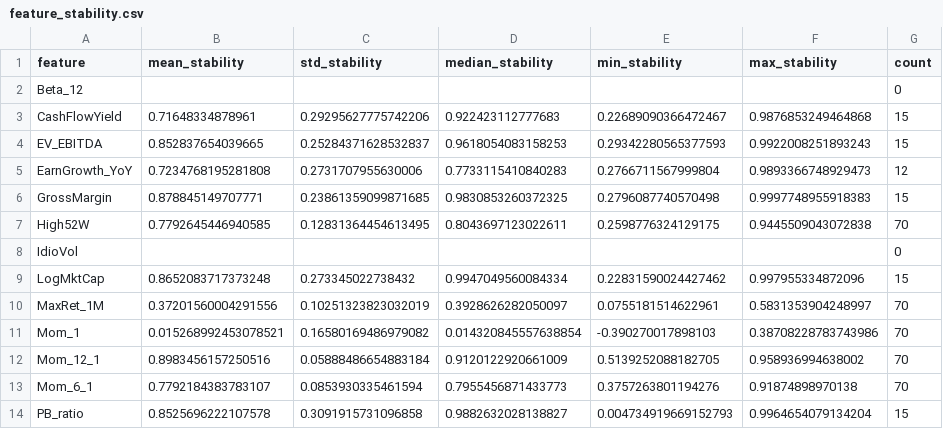
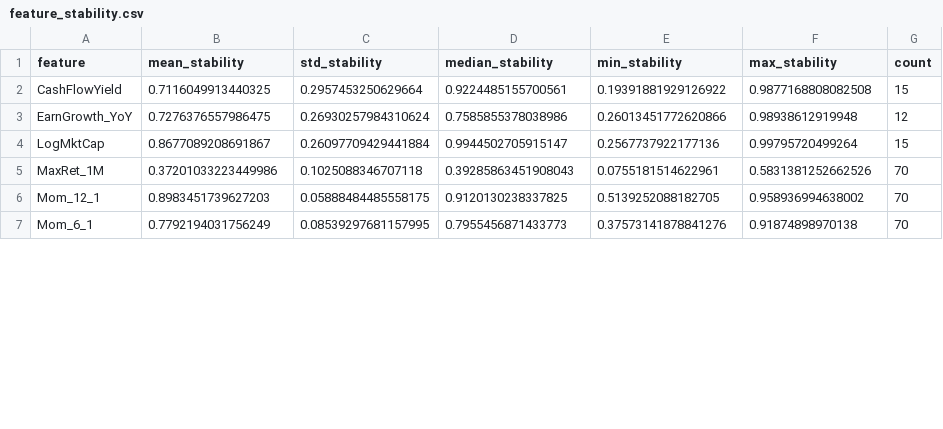
Before and after one commit to kohlimihir/Quantitative-Equity-Factor-Model, a CSV file: reports/feature_stability.csv, drawn as a sheet; only a part is shown; the diff covers the shown part only.

```diff
--- a/reports/feature_stability.csv
+++ b/reports/feature_stability.csv
@@ -1,14 +1,7 @@
 feature,mean_stability,std_stability,median_stability,min_stability,max_stability,count
-Beta_12,,,,,,0
-CashFlowYield,0.71648334878961,0.29295627775742206,0.922423112777683,0.22689090366472467,0.9876853249464868,15
-EV_EBITDA,0.852837654039665,0.25284371628532837,0.9618054083158253,0.29342280565377593,0.9922008251893243,15
-EarnGrowth_YoY,0.7234768195281808,0.2731707955630006,0.7733115410840283,0.2766711567999804,0.9893366748929473,12
-GrossMargin,0.878845149707771,0.23861359099871685,0.9830853260372325,0.2796087740570498,0.9997748955918383,15
-High52W,0.7792645446940585,0.12831364454613495,0.8043697123022611,0.2598776324129175,0.9445509043072838,70
-IdioVol,,,,,,0
-LogMktCap,0.8652083717373248,0.273345022738432,0.9947049560084334,0.22831590024427462,0.997955334872096,15
-MaxRet_1M,0.37201560004291556,0.10251323823032019,0.3928626282050097,0.0755181514622961,0.5831353904248997,70
-Mom_1,0.015268992453078521,0.16580169486979082,0.014320845557638854,-0.390270017898103,0.38708228783743986,70
-Mom_12_1,0.8983456157250516,0.05888486654883184,0.9120122920661009,0.5139252088182705,0.958936994638002,70
-Mom_6_1,0.7792184383783107,0.0853930335461594,0.7955456871433773,0.3757263801194276,0.91874898970138,70
-PB_ratio,0.8525696222107578,0.3091915731096858,0.9882632028138827,0.004734919669152793,0.9964654079134204,15
+CashFlowYield,0.7116049913440325,0.2957453250629664,0.9224485155700561,0.19391881929126922,0.9877168808082508,15
+EarnGrowth_YoY,0.7276376557986475,0.26930257984310624,0.7585855378038986,0.26013451772620866,0.98938612919948,12
+LogMktCap,0.8677089208691867,0.26097709429441884,0.9944502705915147,0.2567737922177136,0.99795720499264,15
+MaxRet_1M,0.37201033223449986,0.1025088346707118,0.39285863451908043,0.0755181514622961,0.5831381252662526,70
+Mom_12_1,0.8983451739627203,0.05888484485558175,0.9120130238337825,0.5139252088182705,0.958936994638002,70
+Mom_6_1,0.7792194031756249,0.08539297681157995,0.7955456871433773,0.37573141878841276,0.91874898970138,70
```
Also changed, not shown: 3 removed rows and 8 edited cells elsewhere in this file, reports/feature_correlation_matrix.csv, reports/feature_coverage.csv, 50 other files.
